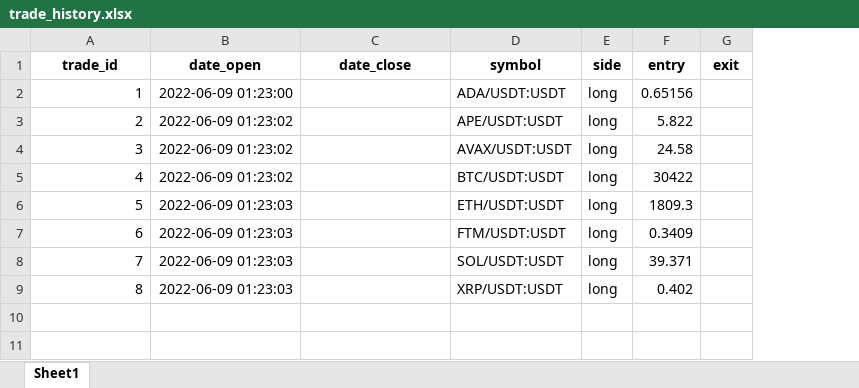
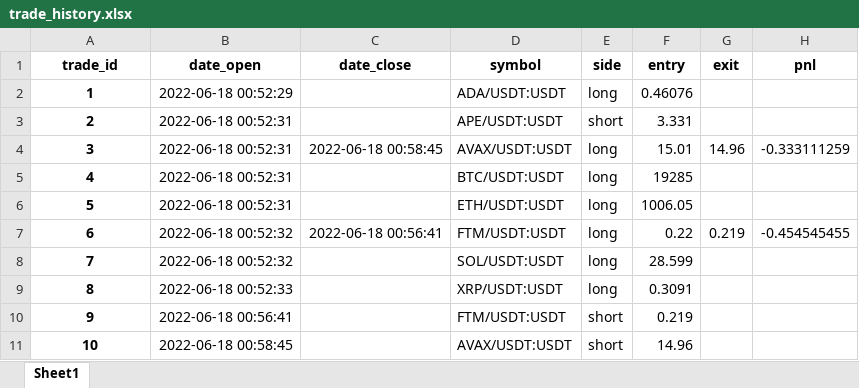
Before and after one commit to jaimejusto/cryptobot, an Excel workbook: trade_history.xlsx, sheet Sheet1, drawn as a sheet; values as stored, in another font and other column widths than the file's, no borders; removed rows and columns are numbered as before the commit, all else as after; the diff names each change by its address in the sheet, - before the commit and + after, or states it on an @@ line.

Commit message:
able to update xlsx file with closed positions and refactored several methods for better readability

```diff
--- a/trade_history.xlsx (sheet Sheet1)
+++ b/trade_history.xlsx (sheet Sheet1)
+column H (pnl), empty
@@ A2 bold: off → on, alignment: right → center @@
-B2 (date_open): 2022-06-09 01:23:00
+B2 (date_open): 2022-06-18 00:52:29
-F2 (entry): 0.65156
+F2 (entry): 0.46076
-row 3: 2 | 2022-06-09 01:23:02 |  | APE/USDT:USDT | long | 5.822
-row 4: 3 | 2022-06-09 01:23:02 |  | AVAX/USDT:USDT | long | 24.58
+row 3: 2 | 2022-06-18 00:52:31 |  | APE/USDT:USDT | short | 3.331
+row 4: 3 | 2022-06-18 00:52:31 | 2022-06-18 00:58:45 | AVAX/USDT:USDT | long | 15.01 | 14.96 | -0.333111259
@@ A5:A6 bold: off → on, alignment: right → center @@
-B5 (date_open): 2022-06-09 01:23:02
+B5 (date_open): 2022-06-18 00:52:31
-F5 (entry): 30422
+F5 (entry): 19285
-B6 (date_open): 2022-06-09 01:23:03
+B6 (date_open): 2022-06-18 00:52:31
-F6 (entry): 1809.3
+F6 (entry): 1006.05
-row 7: 6 | 2022-06-09 01:23:03 |  | FTM/USDT:USDT | long | 0.3409
+row 7: 6 | 2022-06-18 00:52:32 | 2022-06-18 00:56:41 | FTM/USDT:USDT | long | 0.22 | 0.219 | -0.454545455
@@ A8:A9 bold: off → on, alignment: right → center @@
-B8 (date_open): 2022-06-09 01:23:03
+B8 (date_open): 2022-06-18 00:52:32
-F8 (entry): 39.371
+F8 (entry): 28.599
-B9 (date_open): 2022-06-09 01:23:03
+B9 (date_open): 2022-06-18 00:52:33
-F9 (entry): 0.402
+F9 (entry): 0.3091
+row 10: 9 | 2022-06-18 00:56:41 |  | FTM/USDT:USDT | short | 0.219
+row 11: 10 | 2022-06-18 00:58:45 |  | AVAX/USDT:USDT | short | 14.96
```
Also changed, not shown: 4 other files.
